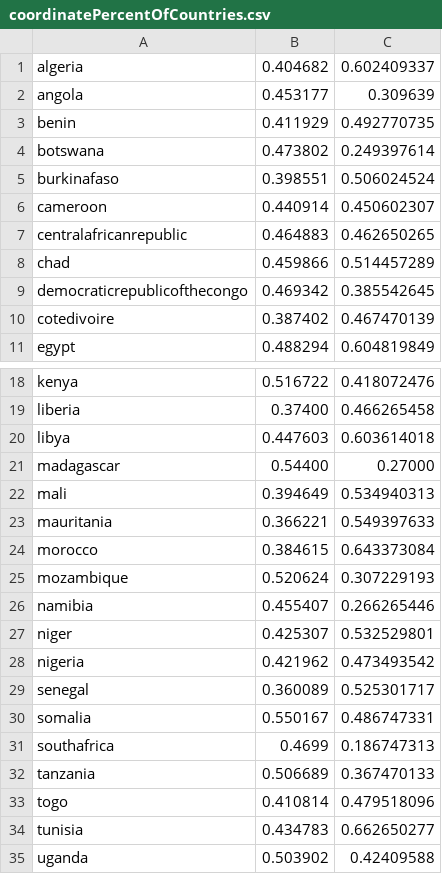
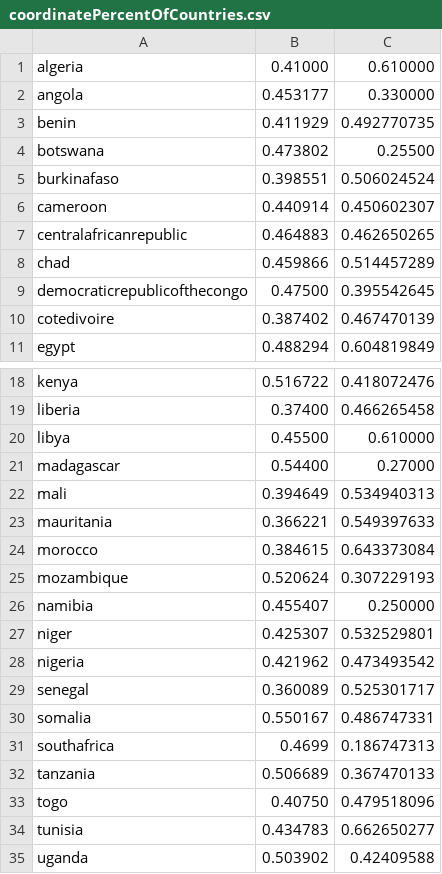
Before and after one commit to MASKGeography/MASKgame, a CSV file: android/assets/geography/coordinatePercentOfCountries.csv, drawn as a sheet; only a part is shown, gaps mark what is left out.

Commit message:
updated country positions

```diff
--- a/android/assets/geography/coordinatePercentOfCountries.csv
+++ b/android/assets/geography/coordinatePercentOfCountries.csv
@@ -1,5 +1,5 @@
-algeria,0.404682,0.602409337,,,
-angola,0.453177,0.309639,,,
+algeria,0.41000,0.610000,,,
+angola,0.453177,0.330000,,,
 benin,0.411929,0.492770735,,,
-botswana,0.473802,0.249397614,,,
+botswana,0.473802,0.25500,,,
 burkinafaso,0.398551,0.506024524,,,
@@ -8,3 +8,3 @@ centralafricanrepublic,0.464883,0.462650265,,,
 chad,0.459866,0.514457289,,,
-democraticrepublicofthecongo,0.469342,0.385542645,,,
+democraticrepublicofthecongo,0.47500,0.395542645,,,
 cotedivoire,0.387402,0.467470139,,,
@@ -19,3 +19,3 @@ kenya,0.516722,0.418072476,,,
 liberia,0.37400,0.466265458,,,
-libya,0.447603,0.603614018,,,
+libya,0.45500,0.610000,,,
 madagascar,0.54400,0.27000,,,
@@ -25,3 +25,3 @@ morocco,0.384615,0.643373084,,,
 mozambique,0.520624,0.307229193,,,
-namibia,0.455407,0.266265446,,,
+namibia,0.455407,0.250000,,,
 niger,0.425307,0.532529801,,,
@@ -32,3 +32,3 @@ southafrica,0.4699,0.186747313,,,
 tanzania,0.506689,0.367470133,,,
-togo,0.410814,0.479518096,,,
+togo,0.40750,0.479518096,,,
 tunisia,0.434783,0.662650277,,,
```
